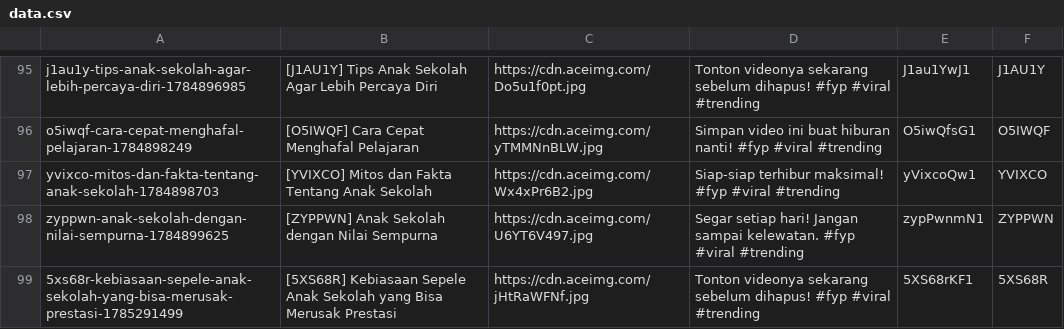
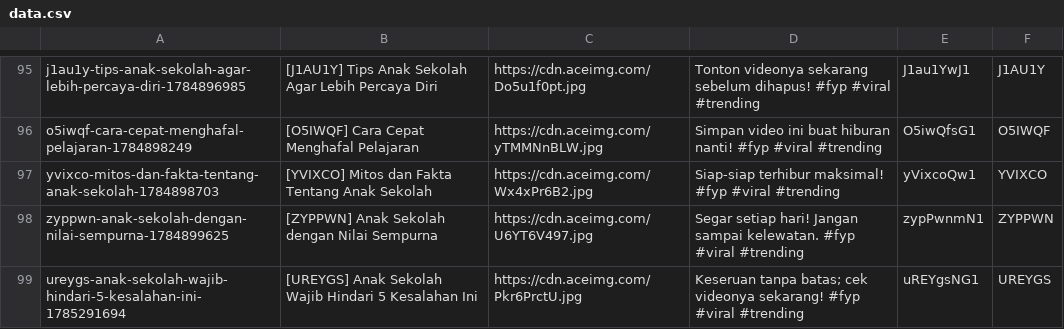
Before and after one commit to mrslurak1-design/data, a CSV file: data.csv, drawn as a sheet; only a part is shown, gaps mark what is left out.

Commit message:
Update database CSV via Blogger Admin Panel

```diff
--- a/data.csv
+++ b/data.csv
@@ -98,2 +98,2 @@ yvixco-mitos-dan-fakta-tentang-anak-sekolah-1784898703,[YVIXCO] Mitos dan Fakta
 zyppwn-anak-sekolah-dengan-nilai-sempurna-1784899625,[ZYPPWN] Anak Sekolah dengan Nilai Sempurna,https://cdn.aceimg.com/U6YT6V497.jpg,Segar setiap hari! Jangan sampai kelewatan. #fyp #viral #trending,zypPwnmN1,ZYPPWN
-5xs68r-kebiasaan-sepele-anak-sekolah-yang-bisa-merusak-prestasi-1785291499,[5XS68R] Kebiasaan Sepele Anak Sekolah yang Bisa Merusak Prestasi,https://cdn.aceimg.com/jHtRaWFNf.jpg,Tonton videonya sekarang sebelum dihapus! #fyp #viral #trending,5XS68rKF1,5XS68R
+ureygs-anak-sekolah-wajib-hindari-5-kesalahan-ini-1785291694,[UREYGS] Anak Sekolah Wajib Hindari 5 Kesalahan Ini,https://cdn.aceimg.com/Pkr6PrctU.jpg,Keseruan tanpa batas; cek videonya sekarang! #fyp #viral #trending,uREYgsNG1,UREYGS
```
